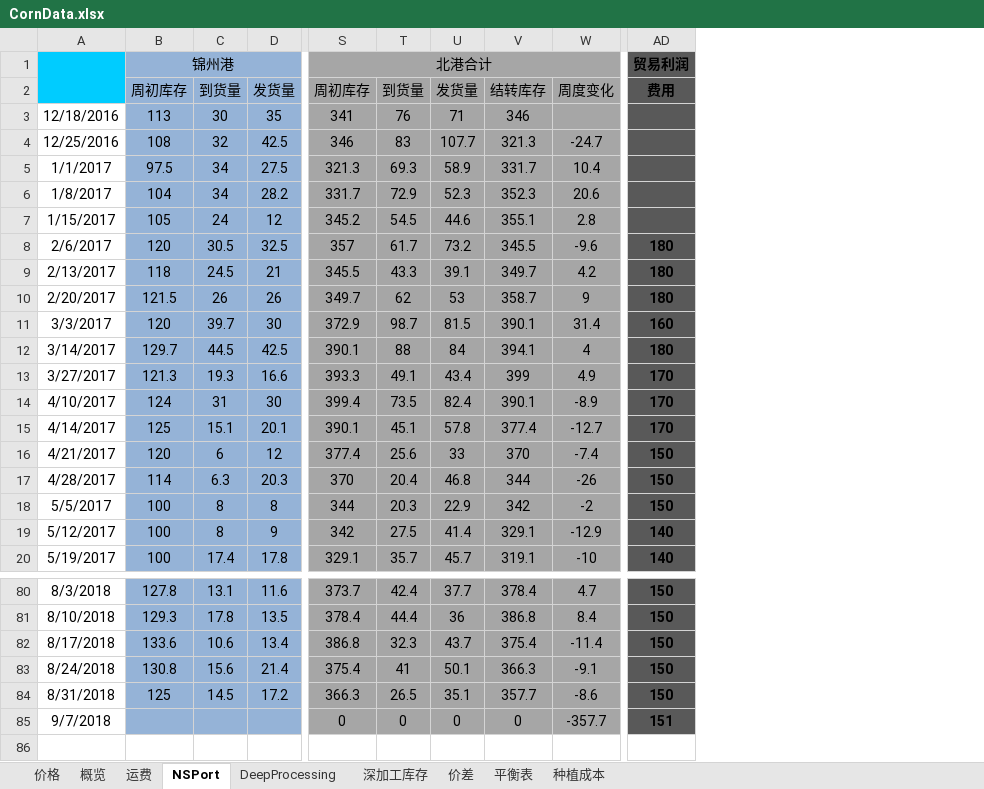
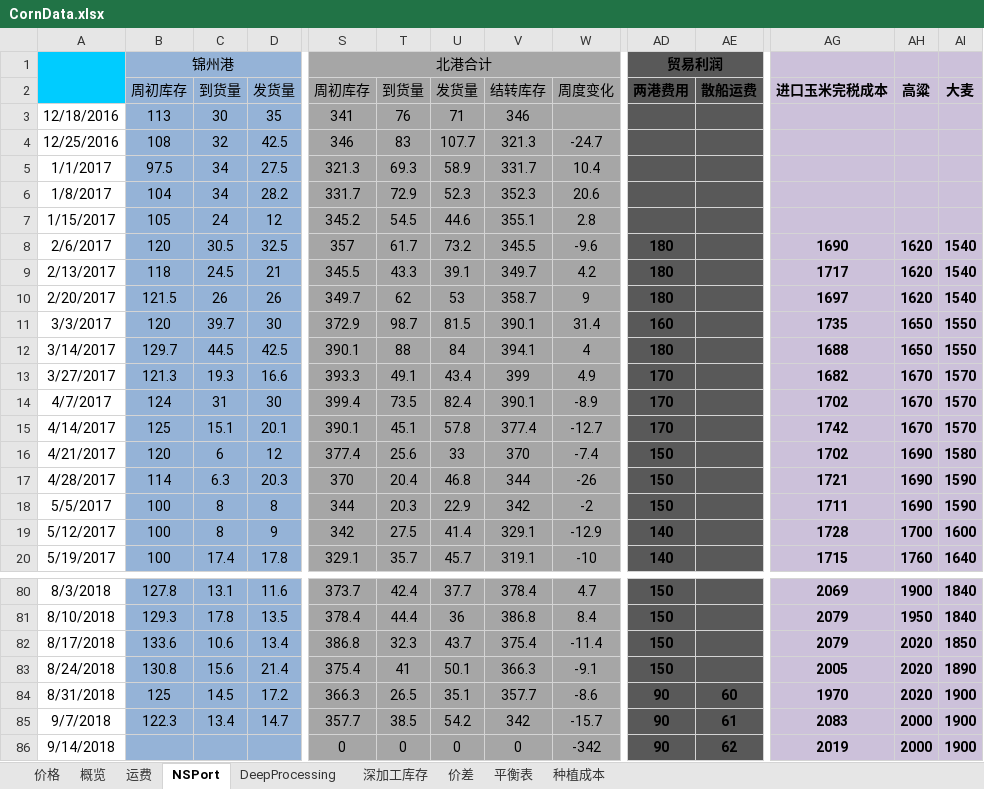
Before and after one commit to huqinghua109/fhzbWeb, an Excel workbook: report/CornData.xlsx, sheet NSPort, drawn as a sheet; only a part is shown, gaps mark what is left out; values as stored, in another font and other column widths than the file's, no borders; charts and pictures not drawn; rows hold the shown columns only; the diff covers the shown part only; the diff names each change by its address in the sheet, - before the commit and + after, or states it on an @@ line.

Commit message:
add inport corn

```diff
--- a/report/CornData.xlsx (sheet NSPort)
+++ b/report/CornData.xlsx (sheet NSPort)
+column AE, row 2: 散船运费; rows 84-85: 60 | 61
+column AG, rows 2-20: 进口玉米完税成本 |  |  |  |  |  | 1690 | 1717 | 1697 | 1735 | 1688 | 1682 | 1702 | 1742 | 1702 | 1721 | 1711 | 1728 | 1715; rows 80-85: 2069 | 2079 | 2079 | 2005 | 1970 | 2083
+column AH, rows 2-20: 高粱 |  |  |  |  |  | 1620 | 1620 | 1620 | 1650 | 1650 | 1670 | 1670 | 1670 | 1690 | 1690 | 1690 | 1700 | 1760; rows 80-85: 1900 | 1950 | 2020 | 2020 | 2020 | 2000
+column AI, rows 2-20: 大麦 |  |  |  |  |  | 1540 | 1540 | 1540 | 1550 | 1550 | 1570 | 1570 | 1570 | 1580 | 1590 | 1590 | 1600 | 1640; rows 80-85: 1840 | 1840 | 1850 | 1890 | 1900 | 1900
-AD2: 费用
+AD2: 两港费用
-A14: 4/10/2017
+A14: 4/7/2017
-AD84: 150
+AD84: 90
-B85: (empty)
+B85: 122.3
-C85: (empty)
+C85: 13.4
-D85: (empty)
+D85: 14.7
-S85: 0
+S85: 357.7
-T85: 0
+T85: 38.5
-U85: 0
+U85: 54.2
-V85: 0
+V85: 342
-W85: -357.7
+W85: -15.7
-AD85: 151
+AD85: 90
+row 86: 9/14/2018 |  |  |  | 0 | 0 | 0 | 0 | -342 | 90 | 62 | 2019 | 2000 | 1900
```
Also changed, not shown: 13 edited cells elsewhere in this sheet, sheet 价格, sheet 概览, formulas that keep their value, charts or pictures, report/cleandata_basis.xlsx, 2 other files.
